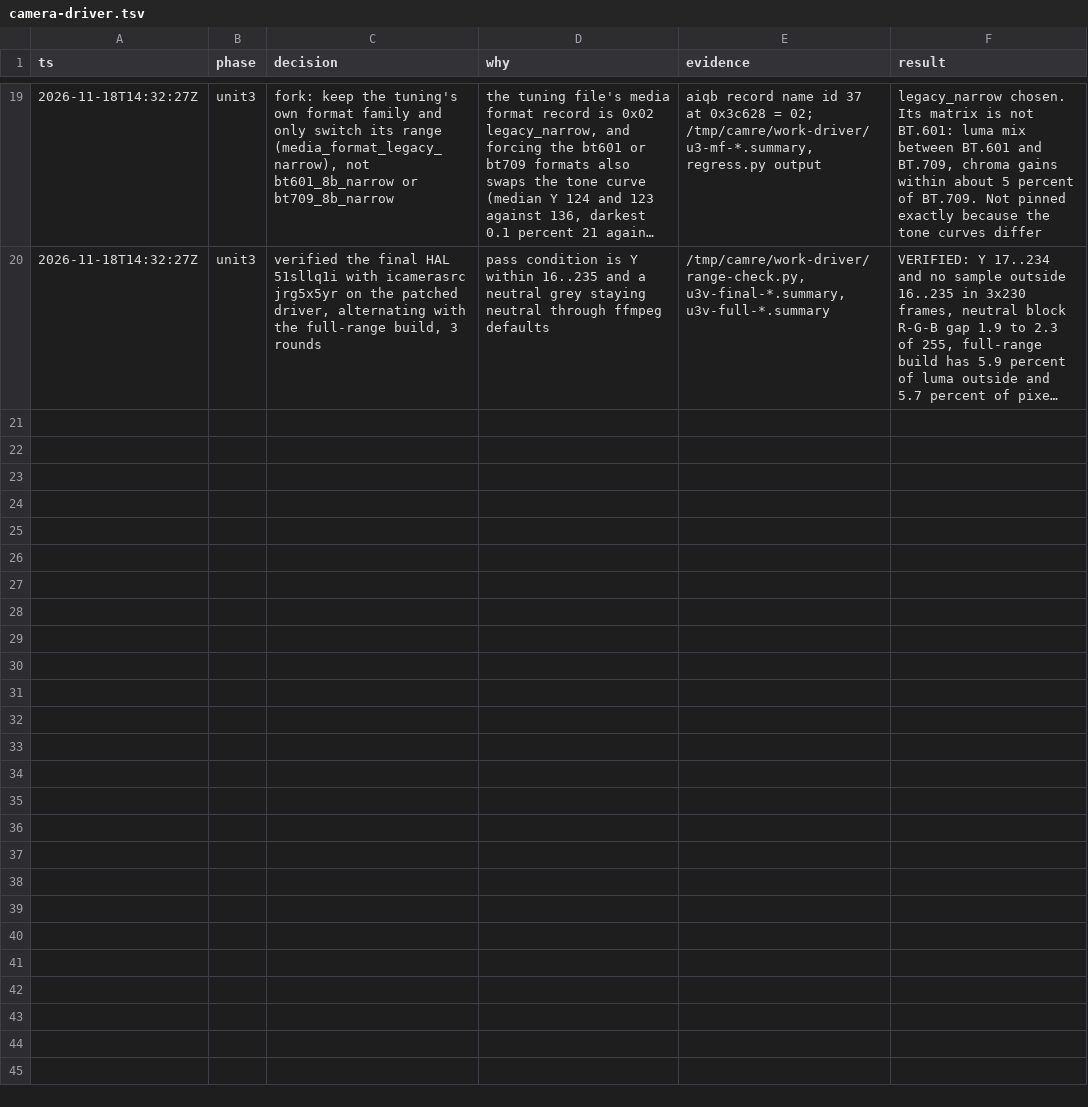
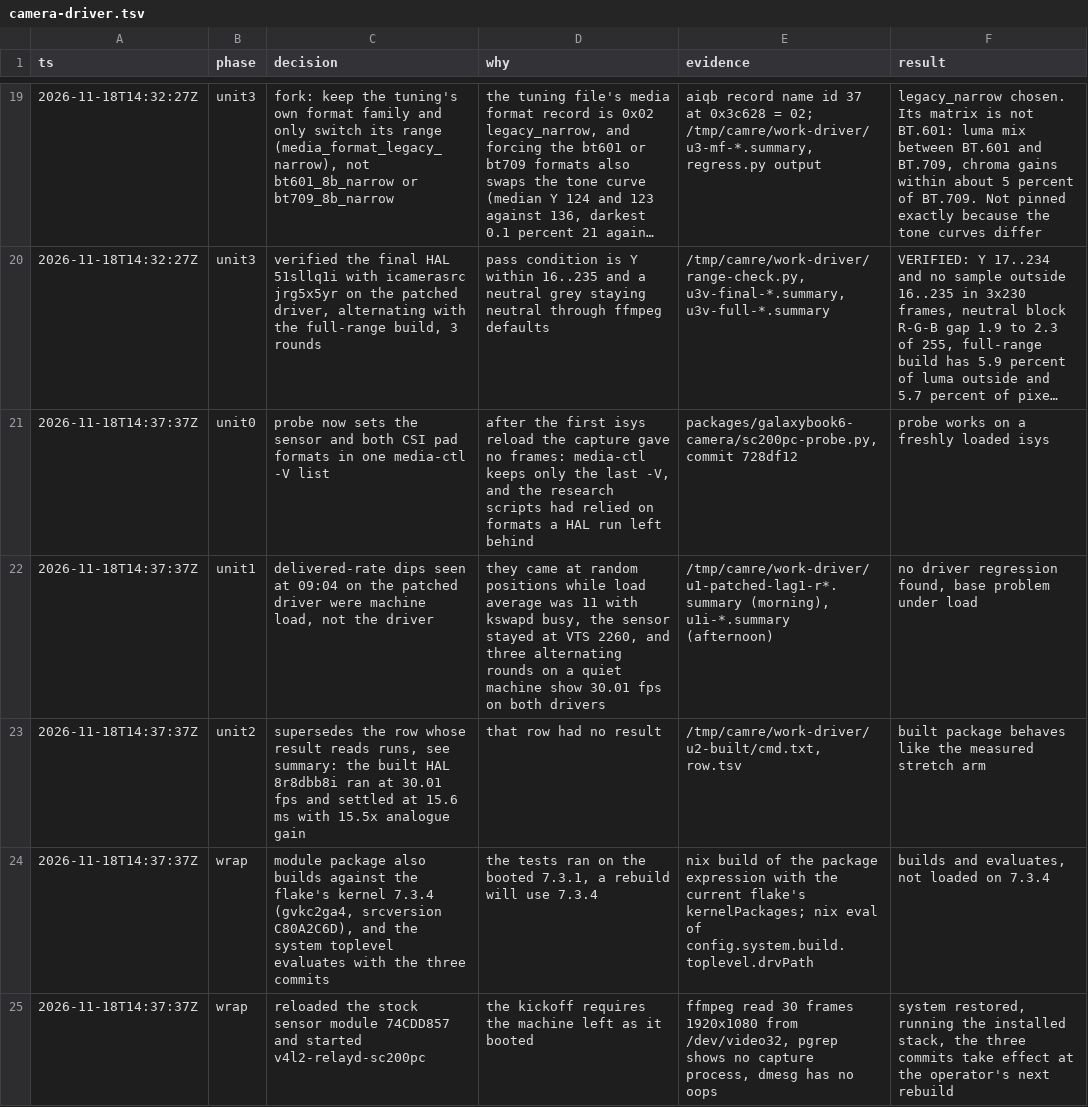
Before and after one commit to Dreaming-Codes/nixos, a TSV file: .audit/camera-driver.tsv, drawn as a sheet; only a part is shown, gaps mark what is left out; long unchanged cells end in …; the diff names each change by its address in the sheet, - before the commit and + after, or states it on an @@ line.

```diff
--- a/.audit/camera-driver.tsv
+++ b/.audit/camera-driver.tsv
+row 21: 2026-11-18T14:37:37Z | unit0 | probe now sets the sensor and both CSI pad formats in one media-ctl -V list | after the first isys reload the capture gave no frames: media-ctl keeps only the last -V, and the research scripts had relied on formats a HAL run left behind | packages/galaxybook6-camera/sc200pc-probe.py, commit 728df12 | probe works on a freshly loaded isys
+row 22: 2026-11-18T14:37:37Z | unit1 | delivered-rate dips seen at 09:04 on the patched driver were machine load, not the driver | they came at random positions while load average was 11 with kswapd busy, the sensor stayed at VTS 2260, and three alternating rounds on a quiet machine show 30.01 fps on both drivers | /tmp/camre/work-driver/u1-patched-lag1-r*.summary (morning), u1i-*.summary (afternoon) | no driver regression found, base problem under load
+row 23: 2026-11-18T14:37:37Z | unit2 | supersedes the row whose result reads runs, see summary: the built HAL 8r8dbb8i ran at 30.01 fps and settled at 15.6 ms with 15.5x analogue gain | that row had no result | /tmp/camre/work-driver/u2-built/cmd.txt, row.tsv | built package behaves like the measured stretch arm
+row 24: 2026-11-18T14:37:37Z | wrap | module package also builds against the flake's kernel 7.3.4 (gvkc2ga4, srcversion C80A2C6D), and the system toplevel evaluates with the three commits | the tests ran on the booted 7.3.1, a rebuild will use 7.3.4 | nix build of the package expression with the current flake's kernelPackages; nix eval of config.system.build.toplevel.drvPath | builds and evaluates, not loaded on 7.3.4
+row 25: 2026-11-18T14:37:37Z | wrap | reloaded the stock sensor module 74CDD857 and started v4l2-relayd-sc200pc | the kickoff requires the machine left as it booted | ffmpeg read 30 frames 1920x1080 from /dev/video32, pgrep shows no capture process, dmesg has no oops | system restored, running the installed stack, the three commits take effect at the operator's next rebuild
```
